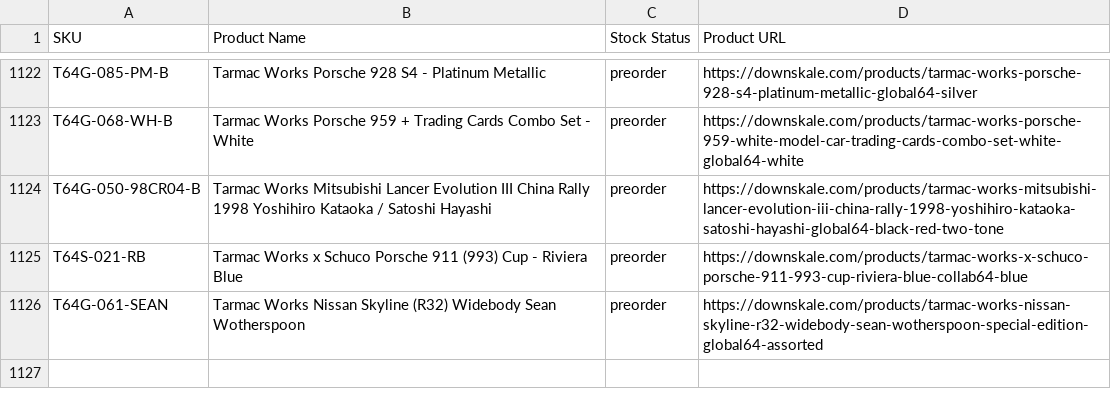
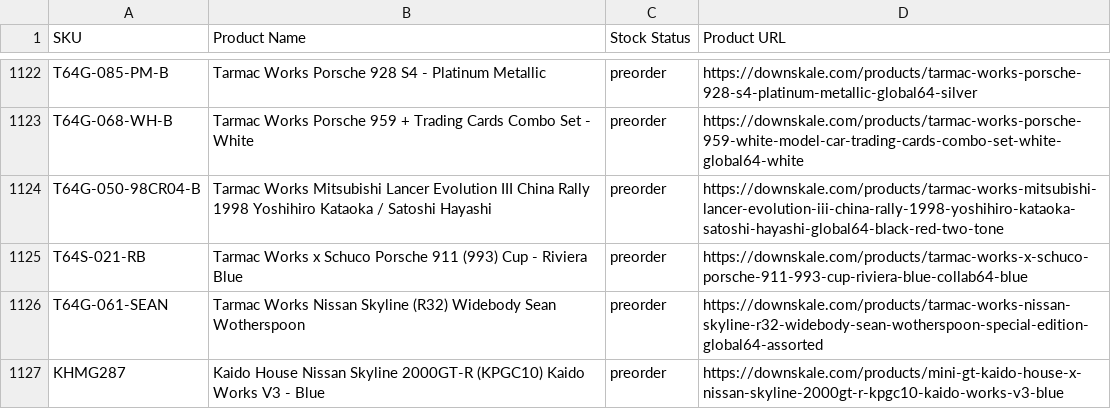
Before and after one commit to chrisboulas/downskale-inventory-feed-data, a CSV file: inventory.csv, drawn as a sheet; only a part is shown, gaps mark what is left out.

```diff
--- a/inventory.csv
+++ b/inventory.csv
@@ -1126 +1126,2 @@ T64S-021-RB,Tarmac Works x Schuco Porsche 911 (993) Cup - Riviera Blue,preorder,
 T64G-061-SEAN,Tarmac Works Nissan Skyline (R32) Widebody Sean Wotherspoon,preorder,https://downskale.com/products/tarmac-works-nissan-skyline-r32-widebody-sean-wotherspoon-special-edition-global64-assorted
+KHMG287,Kaido House Nissan Skyline 2000GT-R (KPGC10) Kaido Works V3 - Blue,preorder,https://downskale.com/products/mini-gt-kaido-house-x-nissan-skyline-2000gt-r-kpgc10-kaido-works-v3-blue
```
